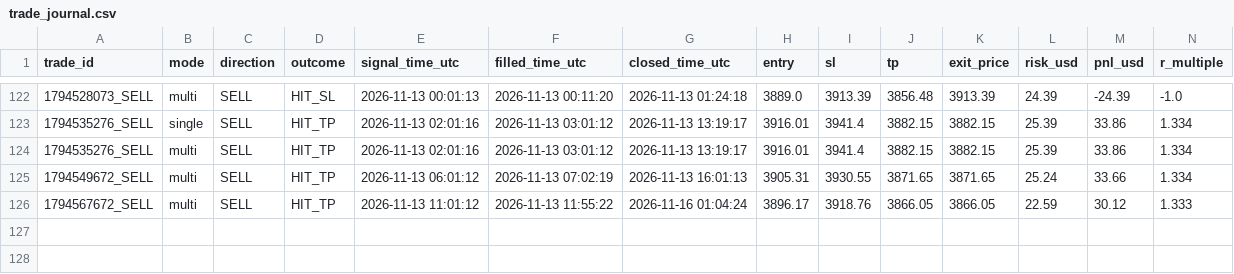
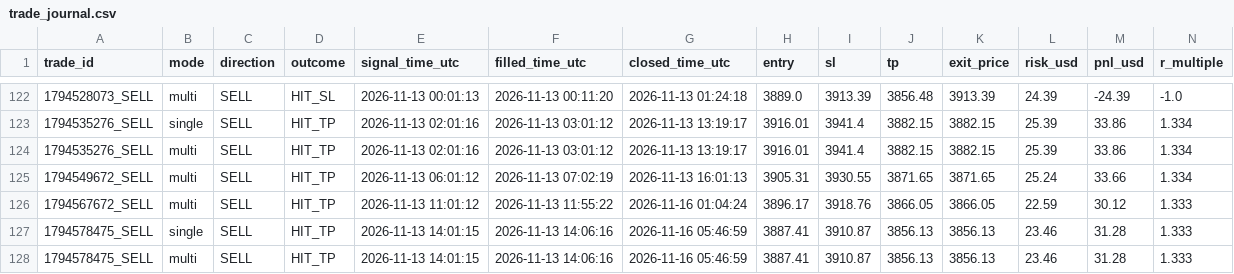
Before and after one commit to duongviethiep/gold-bot, a CSV file: trade_journal.csv, drawn as a sheet; only a part is shown, gaps mark what is left out; rows hold the shown columns only; the diff names each change by its address in the sheet, - before the commit and + after, or states it on an @@ line.

```diff
--- a/trade_journal.csv
+++ b/trade_journal.csv
+row 127: 1794578475_SELL | single | SELL | HIT_TP | 2026-11-13 14:01:15 | 2026-11-13 14:06:16 | 2026-11-16 05:46:59 | 3887.41 | 3910.87 | 3856.13 | 3856.13 | 23.46 | 31.28 | 1.333
+row 128: 1794578475_SELL | multi | SELL | HIT_TP | 2026-11-13 14:01:15 | 2026-11-13 14:06:16 | 2026-11-16 05:46:59 | 3887.41 | 3910.87 | 3856.13 | 3856.13 | 23.46 | 31.28 | 1.333
```
Also changed, not shown: 1 other file.
